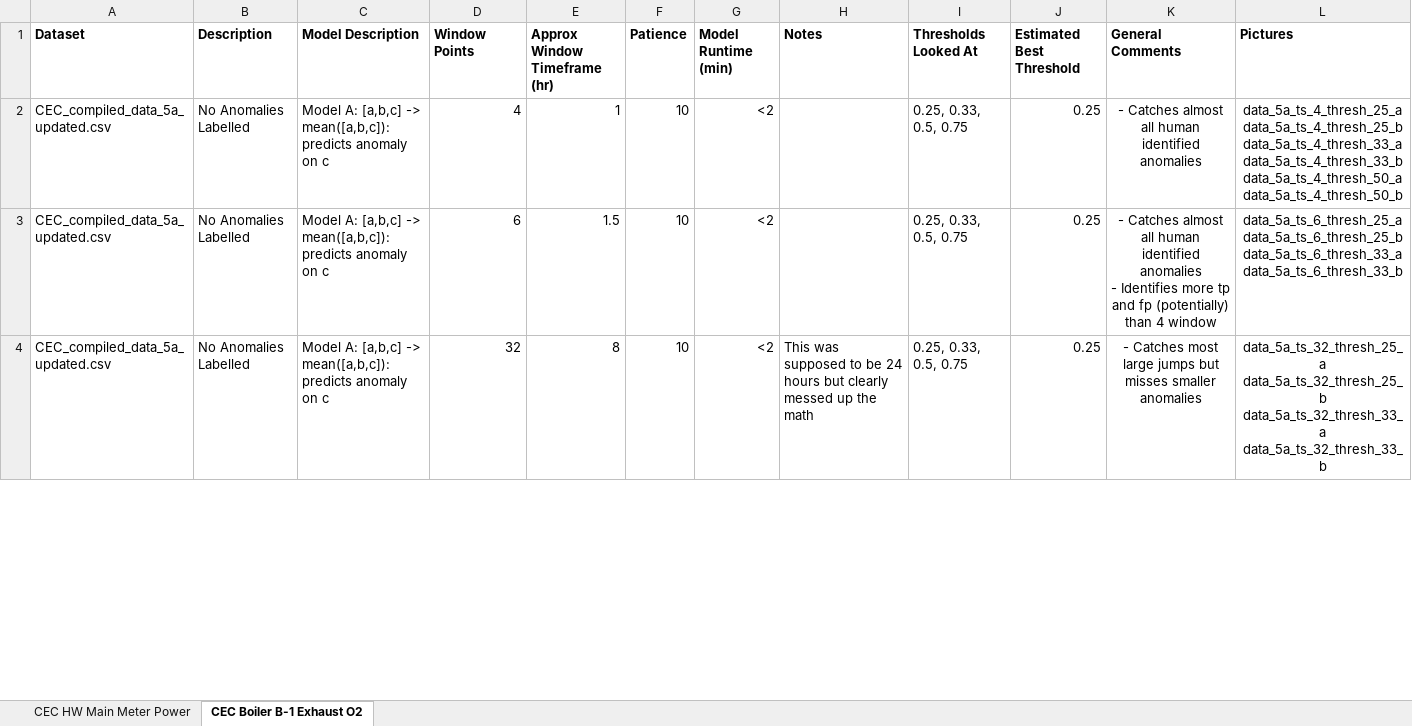
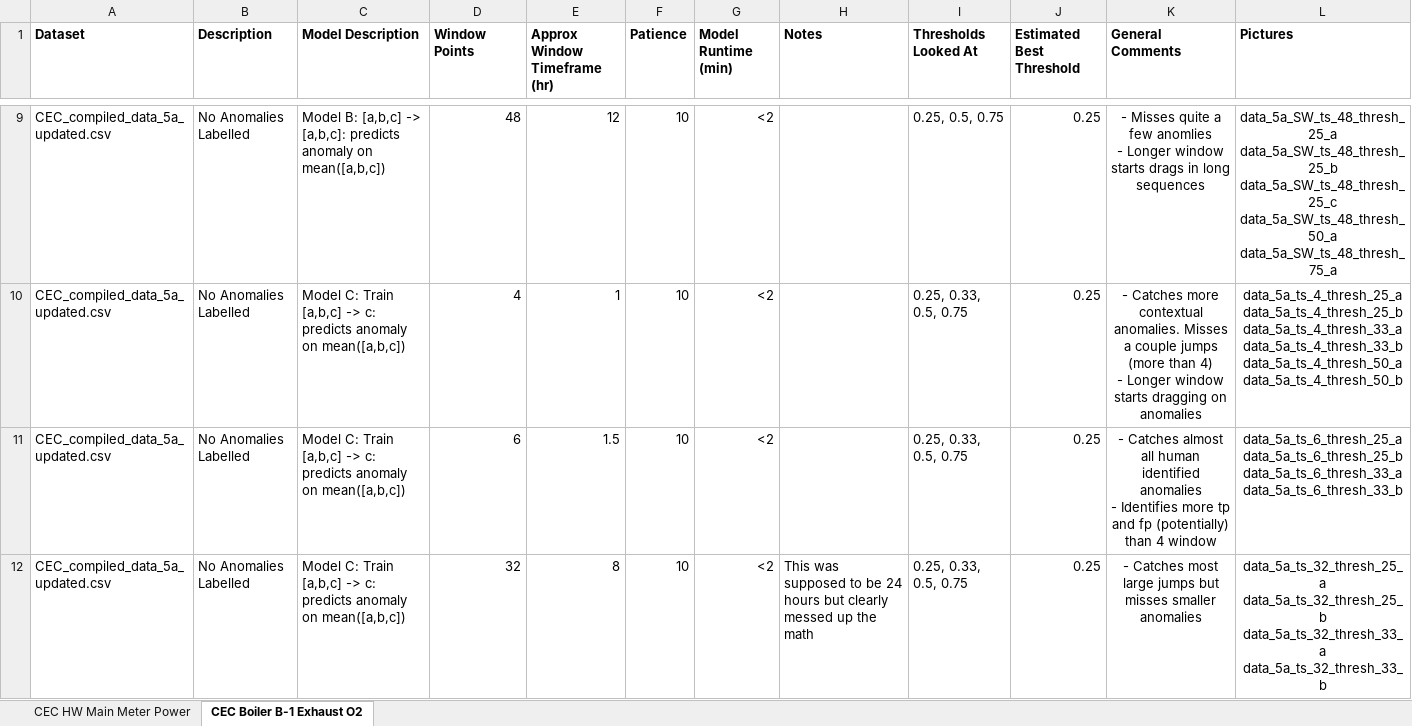
Before and after one commit to ubco-mds-2020-labs/w2020-data599-capstone-projects-ubc-udl, an Excel workbook: code/results/initial_results_testing_rk.xlsx, sheet CEC Boiler B-1 Exhaust O2, drawn as a sheet; only a part is shown, gaps mark what is left out; values as stored, in another font and other column widths than the file's, no borders; addresses are those after the commit; ↵ is a line break in a cell; the diff covers the shown part only; the diff names each change by its address in the sheet, - before the commit and + after, or states it on an @@ line.

Commit message:
Updated with new models

```diff
--- a/code/results/initial_results_testing_rk.xlsx (sheet CEC Boiler B-1 Exhaust O2)
+++ b/code/results/initial_results_testing_rk.xlsx (sheet CEC Boiler B-1 Exhaust O2)
+row 9: CEC_compiled_data_5a_updated.csv | No Anomalies Labelled | Model B: [a,b,c] -> [a,b,c]: predicts anomaly on mean([a,b,c]) | 48 | 12 | 10 | <2 |  | 0.25, 0.5, 0.75 | 0.25 | - Misses quite a few anomlies ↵ - Longer window starts drags in long sequences | data_5a_SW_ts_48_thresh_25_a data_5a_SW_ts_48_thresh_25_b data_5a_SW_ts_48_thresh_25_c data_5a_SW_ts_48_thresh_50_a data_5a_SW_ts_48_thresh_75_a
-C10:C12 (Model Description): Model A: [a,b,c] -> mean([a,b,c]): predicts anomaly on c
+C10:C12 (Model Description): Model C: Train [a,b,c] -> c: predicts anomaly on mean([a,b,c])
-K10 (General Comments): - Catches almost all human identified anomalies
+K10 (General Comments): - Catches more contextual anomalies. Misses a couple jumps (more than 4) ↵ - Longer window starts dragging on anomalies
```
Also changed, not shown: 7 added rows and 3 edited cells elsewhere in this sheet, 38 other files.
